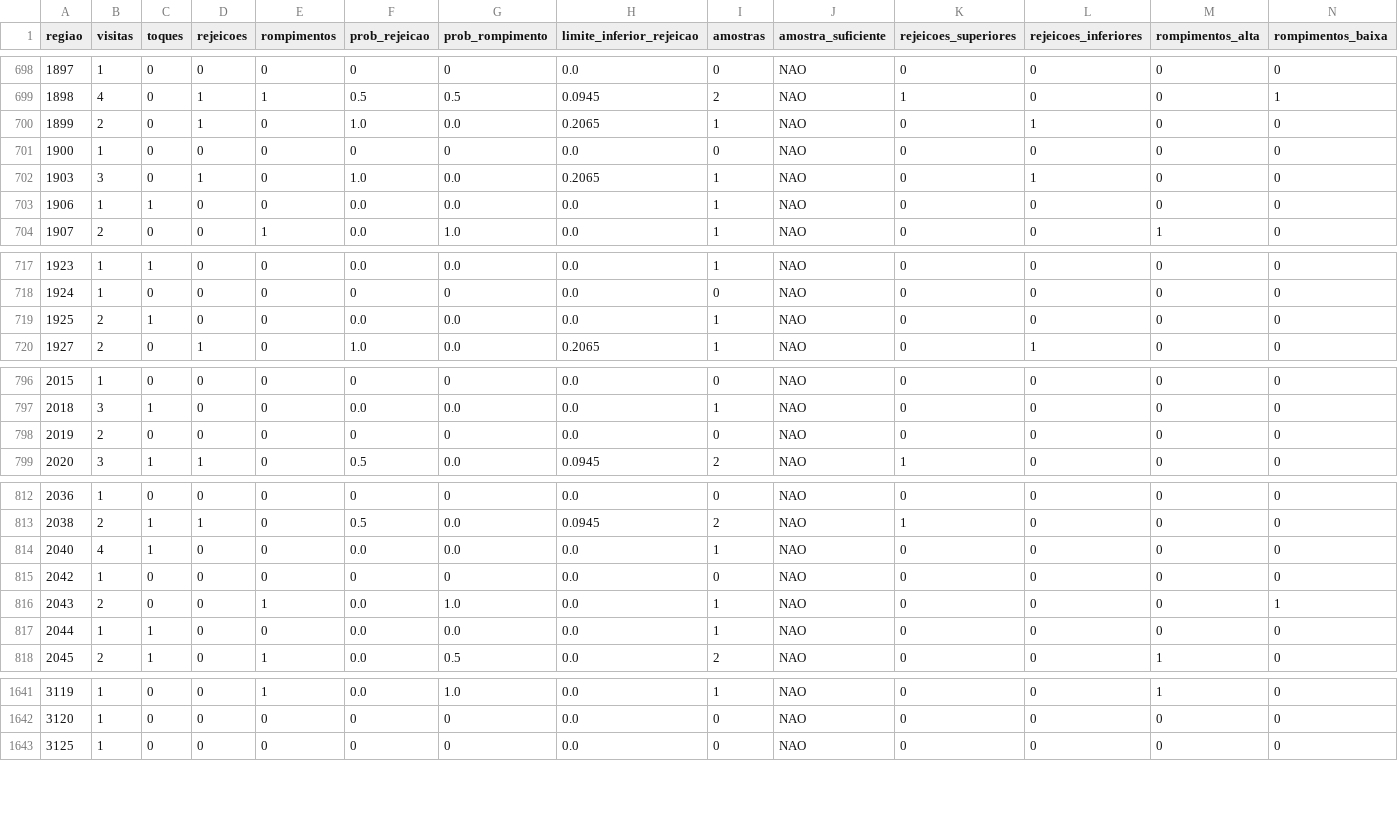
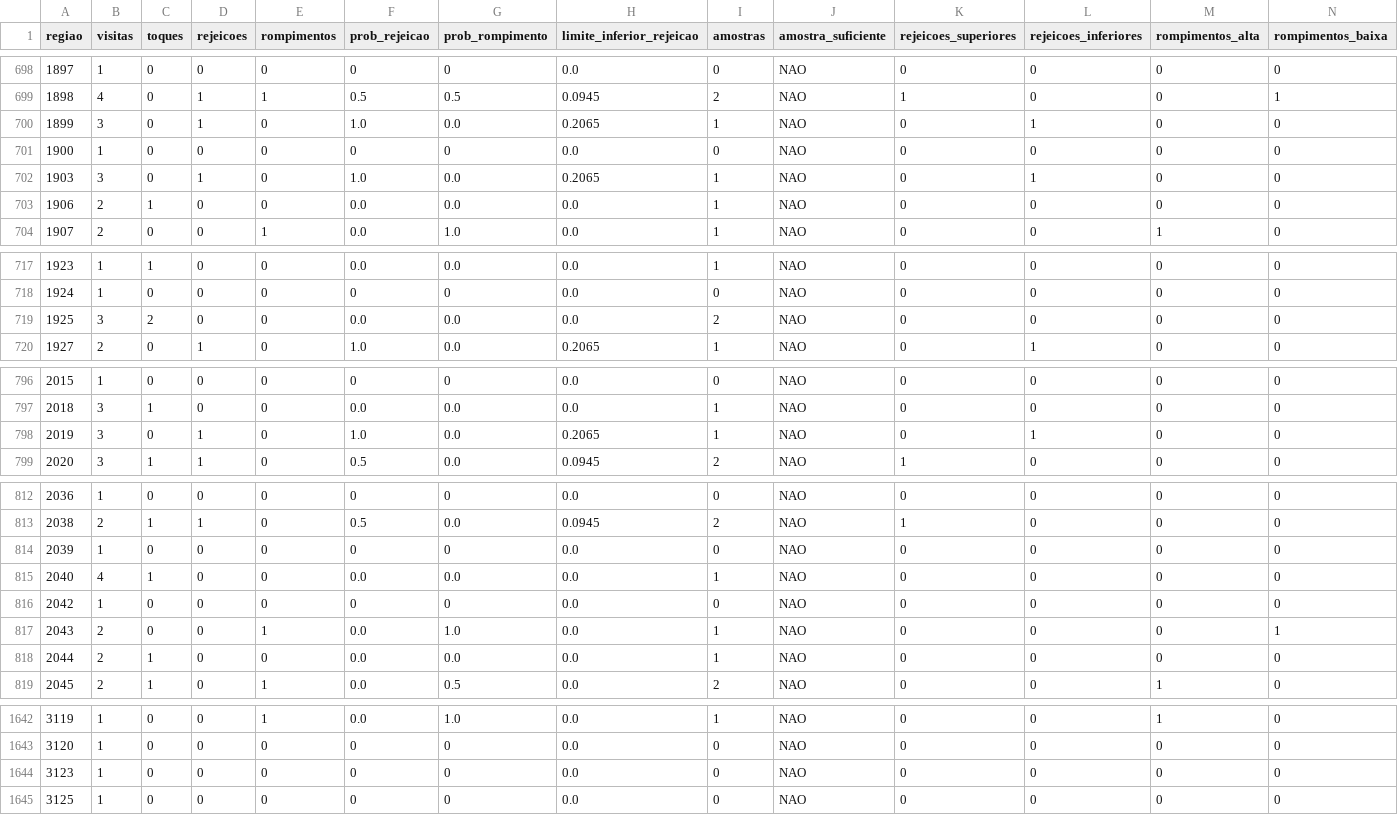
Before and after one commit to loucoparasempre00-ship-it/xauusd-bot-v2-, a CSV file: data/estatisticas_regioes_m5.csv, drawn as a sheet; only a part is shown, gaps mark what is left out; the diff covers the shown part only.

```diff
--- a/data/estatisticas_regioes_m5.csv
+++ b/data/estatisticas_regioes_m5.csv
@@ -699,6 +699,6 @@ regiao,visitas,toques,rejeicoes,rompimentos,prob_rejeicao,prob_rompimento,limite
 1898,4,0,1,1,0.5,0.5,0.0945,2,NAO,1,0,0,1
-1899,2,0,1,0,1.0,0.0,0.2065,1,NAO,0,1,0,0
+1899,3,0,1,0,1.0,0.0,0.2065,1,NAO,0,1,0,0
 1900,1,0,0,0,0,0,0.0,0,NAO,0,0,0,0
 1903,3,0,1,0,1.0,0.0,0.2065,1,NAO,0,1,0,0
-1906,1,1,0,0,0.0,0.0,0.0,1,NAO,0,0,0,0
+1906,2,1,0,0,0.0,0.0,0.0,1,NAO,0,0,0,0
 1907,2,0,0,1,0.0,1.0,0.0,1,NAO,0,0,1,0
@@ -718,3 +718,3 @@ regiao,visitas,toques,rejeicoes,rompimentos,prob_rejeicao,prob_rompimento,limite
 1924,1,0,0,0,0,0,0.0,0,NAO,0,0,0,0
-1925,2,1,0,0,0.0,0.0,0.0,1,NAO,0,0,0,0
+1925,3,2,0,0,0.0,0.0,0.0,2,NAO,0,0,0,0
 1927,2,0,1,0,1.0,0.0,0.2065,1,NAO,0,1,0,0
@@ -797,3 +797,3 @@ regiao,visitas,toques,rejeicoes,rompimentos,prob_rejeicao,prob_rompimento,limite
 2018,3,1,0,0,0.0,0.0,0.0,1,NAO,0,0,0,0
-2019,2,0,0,0,0,0,0.0,0,NAO,0,0,0,0
+2019,3,0,1,0,1.0,0.0,0.2065,1,NAO,0,1,0,0
 2020,3,1,1,0,0.5,0.0,0.0945,2,NAO,1,0,0,0
@@ -813,2 +813,3 @@ regiao,visitas,toques,rejeicoes,rompimentos,prob_rejeicao,prob_rompimento,limite
 2038,2,1,1,0,0.5,0.0,0.0945,2,NAO,1,0,0,0
+2039,1,0,0,0,0,0,0.0,0,NAO,0,0,0,0
 2040,4,1,0,0,0.0,0.0,0.0,1,NAO,0,0,0,0
@@ -816,3 +817,3 @@ regiao,visitas,toques,rejeicoes,rompimentos,prob_rejeicao,prob_rompimento,limite
 2043,2,0,0,1,0.0,1.0,0.0,1,NAO,0,0,0,1
-2044,1,1,0,0,0.0,0.0,0.0,1,NAO,0,0,0,0
+2044,2,1,0,0,0.0,0.0,0.0,1,NAO,0,0,0,0
 2045,2,1,0,1,0.0,0.5,0.0,2,NAO,0,0,1,0
@@ -1642,2 +1643,3 @@ regiao,visitas,toques,rejeicoes,rompimentos,prob_rejeicao,prob_rompimento,limite
 3120,1,0,0,0,0,0,0.0,0,NAO,0,0,0,0
+3123,1,0,0,0,0,0,0.0,0,NAO,0,0,0,0
 3125,1,0,0,0,0,0,0.0,0,NAO,0,0,0,0
```
Also changed, not shown: 10 edited cells elsewhere in this file, data/eventos_bordas_m5.csv, data/relatorio_geral_tabuleiro_m5.csv, 7 other files.
